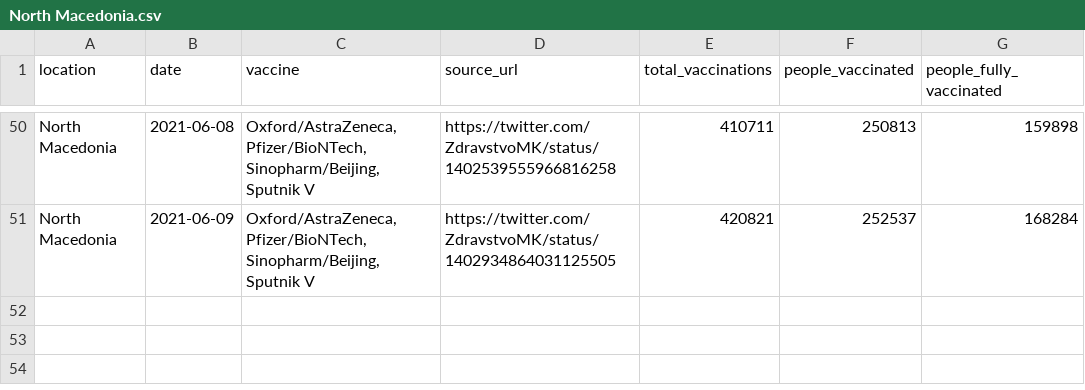
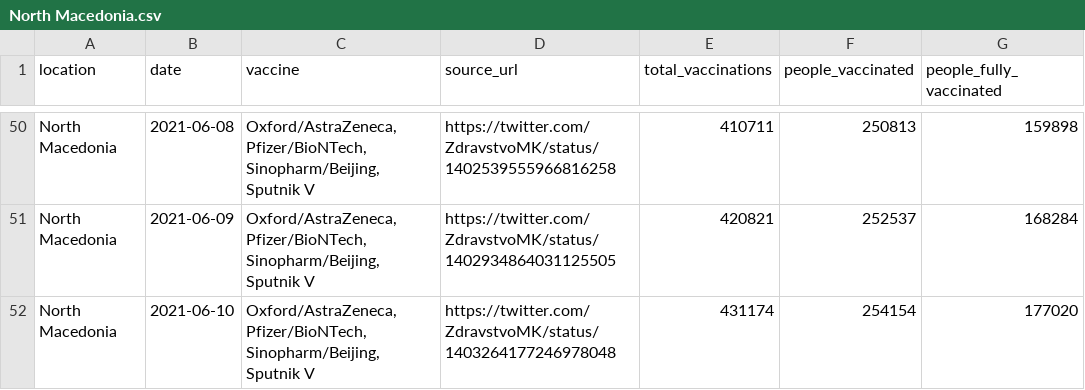
Before and after one commit to owid/covid-19-who, a CSV file: public/data/vaccinations/country_data/North Macedonia.csv, drawn as a sheet; only a part is shown, gaps mark what is left out.

Commit message:
Update North Macedonia.csv
Added data from yesterday 10.06.2021

```diff
--- a/public/data/vaccinations/country_data/North Macedonia.csv
+++ b/public/data/vaccinations/country_data/North Macedonia.csv
@@ -51 +51,2 @@ North Macedonia,2021-06-08,"Oxford/AstraZeneca, Pfizer/BioNTech, Sinopharm/Beiji
 North Macedonia,2021-06-09,"Oxford/AstraZeneca, Pfizer/BioNTech, Sinopharm/Beijing, Sputnik V",https://twitter.com/ZdravstvoMK/status/1402934864031125505,420821,252537,168284
+North Macedonia,2021-06-10,"Oxford/AstraZeneca, Pfizer/BioNTech, Sinopharm/Beijing, Sputnik V",https://twitter.com/ZdravstvoMK/status/1403264177246978048,431174,254154,177020
```
